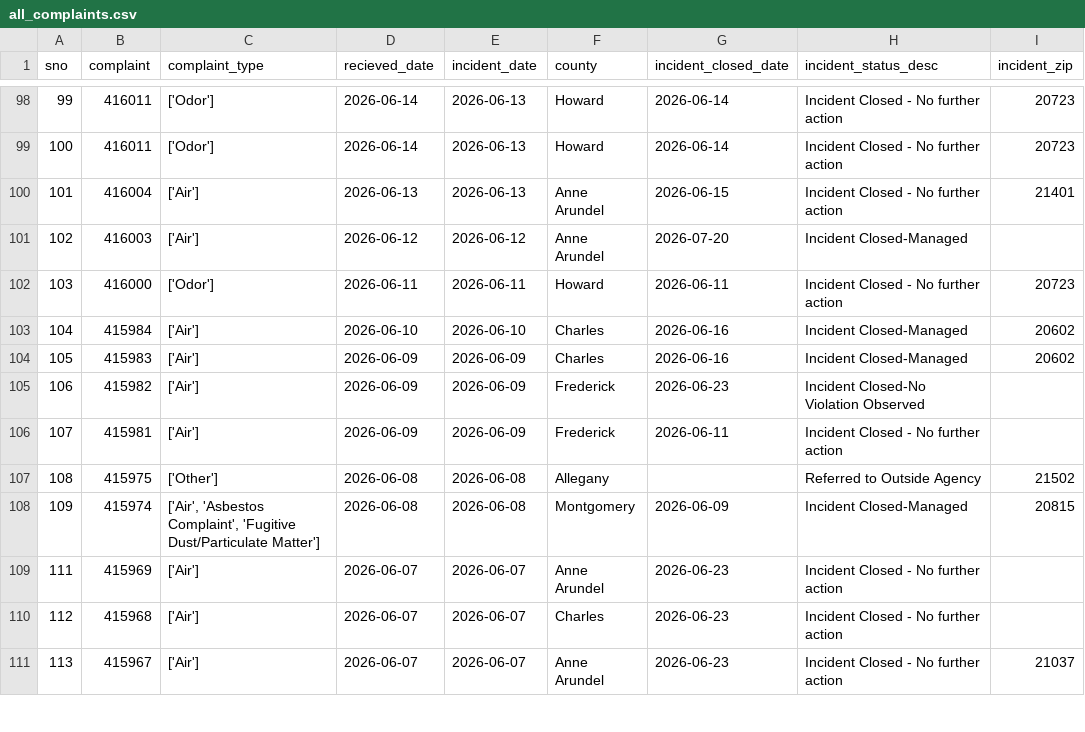
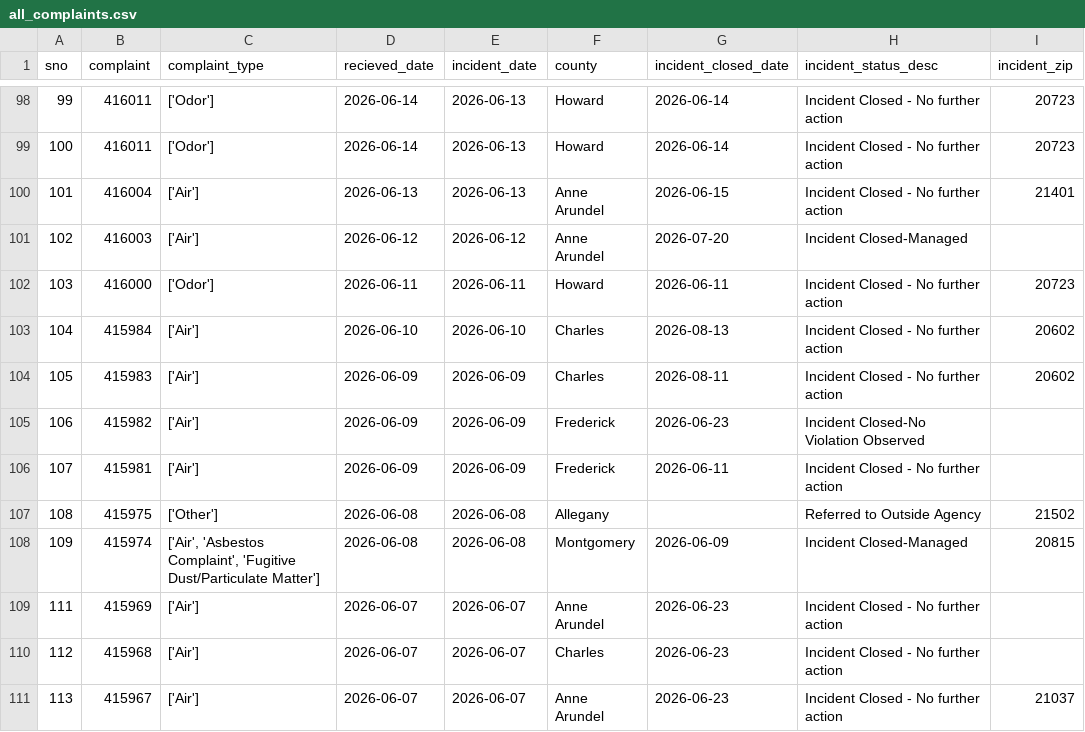
Before and after one commit to ktanner23/live-nicar-pipeline, a CSV file: exported_data/all_complaints.csv, drawn as a sheet; only a part is shown, gaps mark what is left out.

Commit message:
Automated commit from GitHub Actions

```diff
--- a/exported_data/all_complaints.csv
+++ b/exported_data/all_complaints.csv
@@ -102,4 +102,4 @@ sno,complaint,complaint_type,recieved_date,incident_date,county,incident_closed_
 103,416000,['Odor'],2026-06-11,2026-06-11,Howard,2026-06-11,Incident Closed - No further action,20723
-104,415984,['Air'],2026-06-10,2026-06-10,Charles,2026-06-16,Incident Closed-Managed,20602
-105,415983,['Air'],2026-06-09,2026-06-09,Charles,2026-06-16,Incident Closed-Managed,20602
+104,415984,['Air'],2026-06-10,2026-06-10,Charles,2026-08-13,Incident Closed - No further action,20602
+105,415983,['Air'],2026-06-09,2026-06-09,Charles,2026-08-11,Incident Closed - No further action,20602
 106,415982,['Air'],2026-06-09,2026-06-09,Frederick,2026-06-23,Incident Closed-No Violation Observed,
```
Also changed, not shown: exported_data/complaint_type_frequency.csv.
